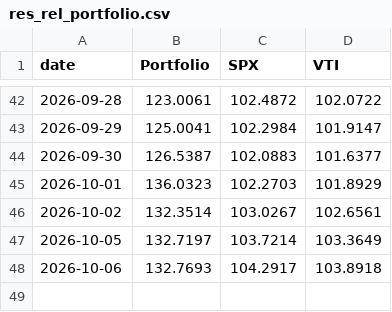
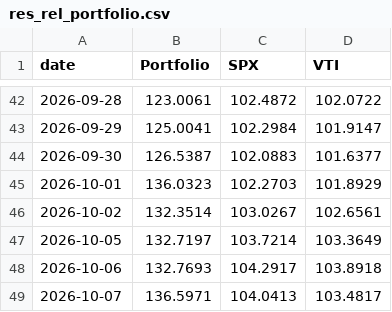
Before and after one commit to DrZoidbergJr/VolatilityFarm, a CSV file: reports/res_rel_portfolio.csv, drawn as a sheet; only a part is shown, gaps mark what is left out.

```diff
--- a/reports/res_rel_portfolio.csv
+++ b/reports/res_rel_portfolio.csv
@@ -48 +48,2 @@ date,Portfolio,SPX,VTI
 2026-10-06,132.7693,104.2917,103.8918
+2026-10-07,136.5971,104.0413,103.4817
```
Also changed, not shown: reports/res_market_regimes.csv, reports/res_relevant_slice.csv, 2 other files.
